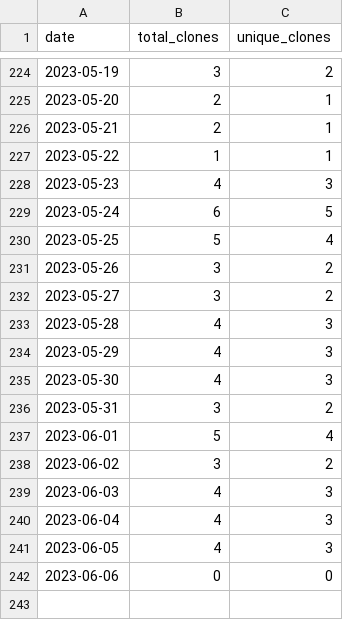
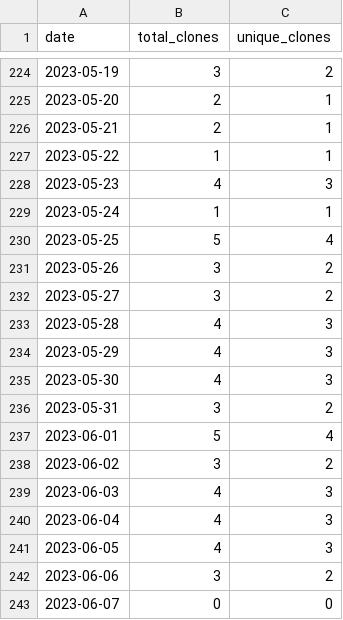
Before and after one commit to merrymitch/COMP5320, a CSV file: .traffic/clones.csv, drawn as a sheet; only a part is shown, gaps mark what is left out.

Commit message:
Updating repository traffic

```diff
--- a/.traffic/clones.csv
+++ b/.traffic/clones.csv
@@ -228,3 +228,3 @@ date,total_clones,unique_clones
 2023-05-23,4,3
-2023-05-24,6,5
+2023-05-24,1,1
 2023-05-25,5,4
@@ -241,2 +241,3 @@ date,total_clones,unique_clones
 2023-06-05,4,3
-2023-06-06,0,0
+2023-06-06,3,2
+2023-06-07,0,0
```
Also changed, not shown: .traffic/views.csv, 3 other files.
